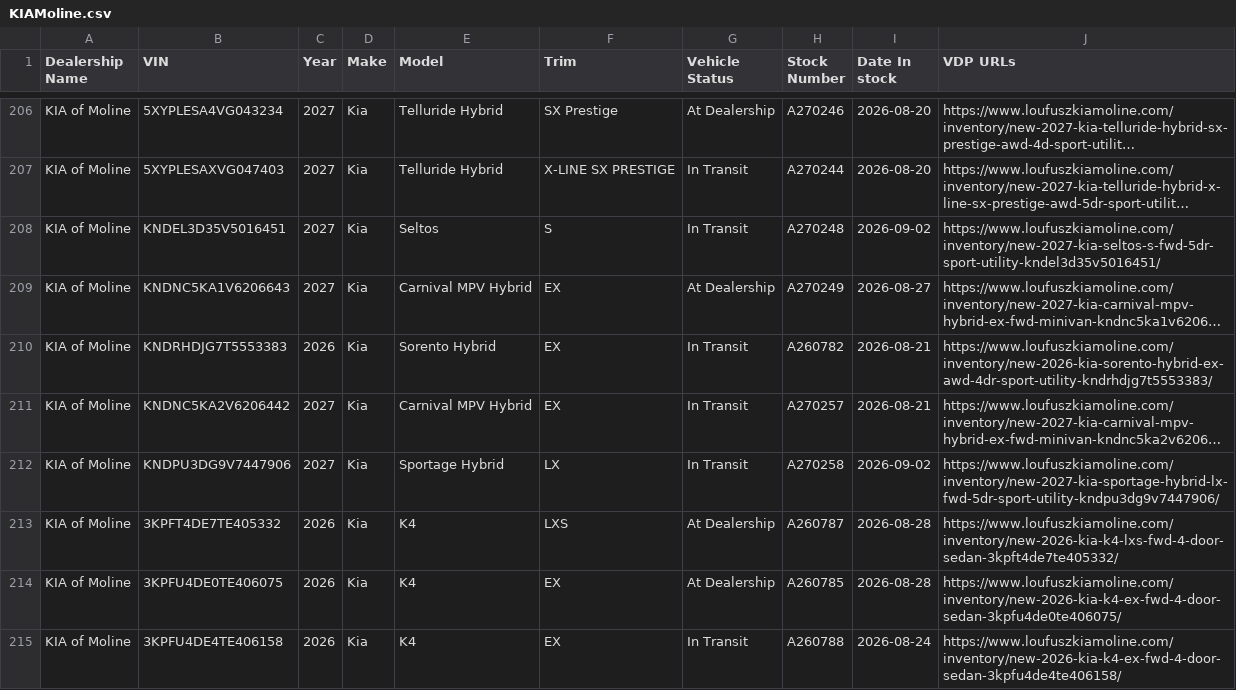
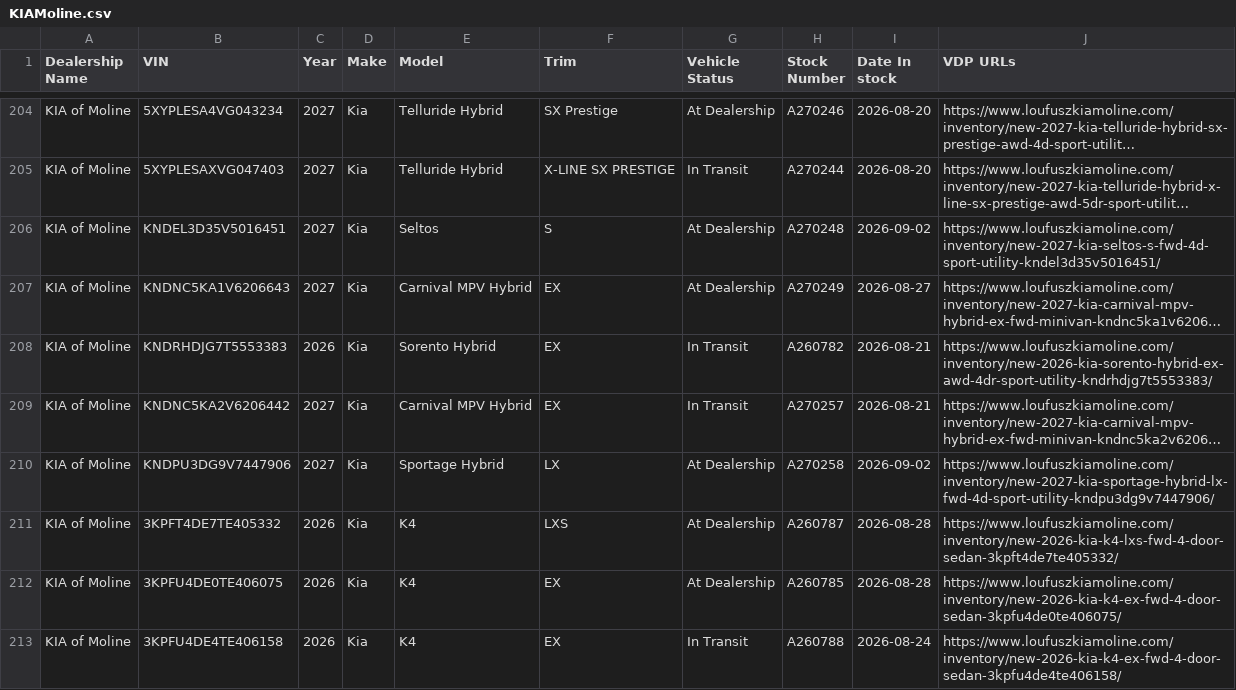
Before and after one commit to JnuruFusz/-lou-fusz-2027-model-pipeline, a CSV file: data/KIAMoline.csv, drawn as a sheet; only a part is shown, gaps mark what is left out; long unchanged cells end in …; addresses are those after the commit; the diff covers the shown part only; the diff names each change by its address in the sheet, - before the commit and + after, or states it on an @@ line.

```diff
--- a/data/KIAMoline.csv
+++ b/data/KIAMoline.csv
-G206 (Vehicle Status): In Transit
+G206 (Vehicle Status): At Dealership
-J206 (VDP URLs): https://www.loufuszkiamoline.com/inventory/new-2027-kia-seltos-s-fwd-5dr-sport-utility-kndel3d35v5016451/
+J206 (VDP URLs): https://www.loufuszkiamoline.com/inventory/new-2027-kia-seltos-s-fwd-4d-sport-utility-kndel3d35v5016451/
-G210 (Vehicle Status): In Transit
+G210 (Vehicle Status): At Dealership
-J210 (VDP URLs): https://www.loufuszkiamoline.com/inventory/new-2027-kia-sportage-hybrid-lx-fwd-5dr-sport-utility-kndpu3dg9v7447906/
+J210 (VDP URLs): https://www.loufuszkiamoline.com/inventory/new-2027-kia-sportage-hybrid-lx-fwd-4d-sport-utility-kndpu3dg9v7447906/
```
Also changed, not shown: 2 removed rows and 14 edited cells elsewhere in this file, data/FuszToyota.csv, data/LouFuszFord.csv, 13 other files.
